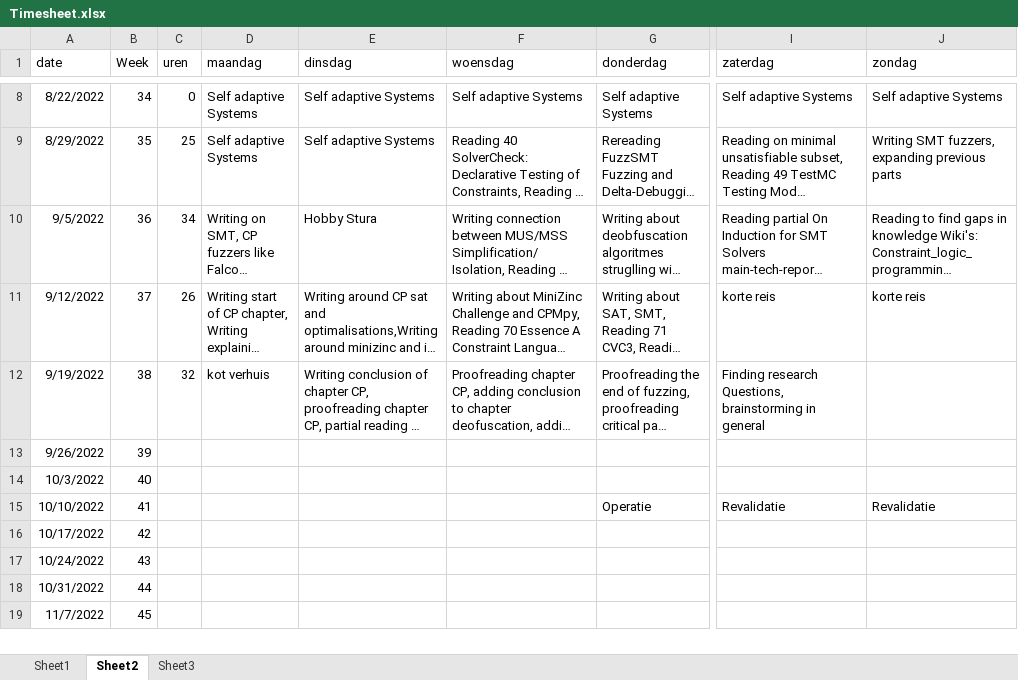
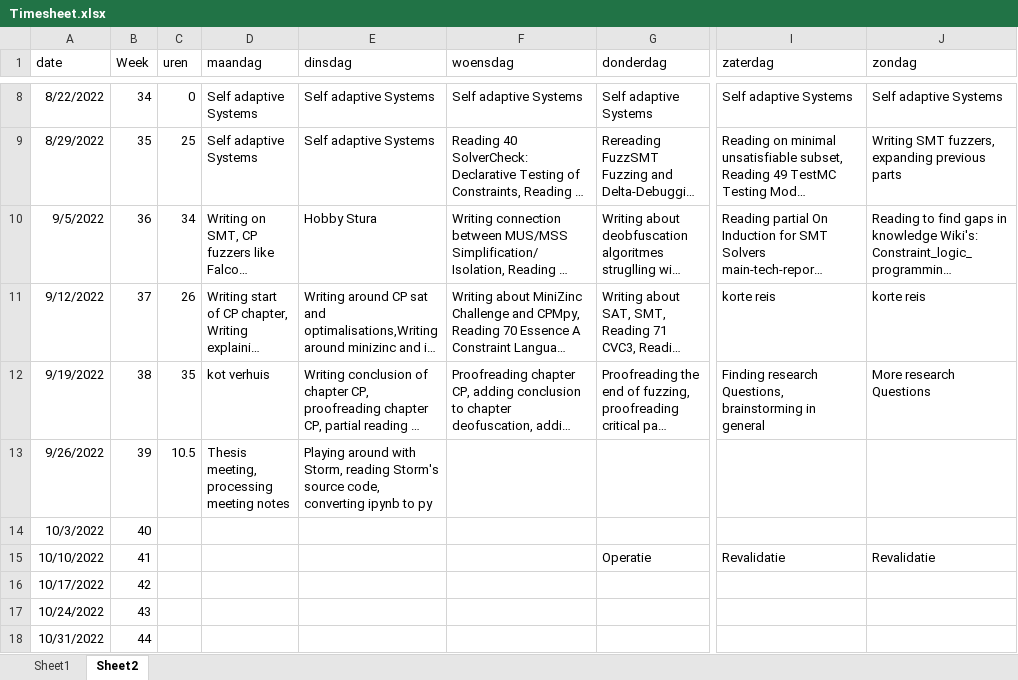
Before and after one commit to rubenkindt/Masterproef-paper-RubenKindt, an Excel workbook: Timesheet.xlsx, sheet Sheet2, drawn as a sheet; only a part is shown, gaps mark what is left out; the shorter side is filled out with more unchanged rows; long unchanged cells end in …; values as stored, in another font and other column widths than the file's, no borders; the diff names each change by its address in the sheet, - before the commit and + after, or states it on an @@ line.

```diff
--- a/Timesheet.xlsx (sheet Sheet2)
+++ b/Timesheet.xlsx (sheet Sheet2)
-sheet tab: Sheet3
-C12 (uren): 32
+C12 (uren): 35
-J12 (zondag): (empty)
+J12 (zondag): More research Questions
-C13 (uren): (empty)
+C13 (uren): 10.5
-D13 (maandag): (empty)
+D13 (maandag): Thesis meeting, processing meeting notes
-E13 (dinsdag): (empty)
+E13 (dinsdag): Playing around with Storm, reading Storm's source code, converting ipynb to py
```
Also changed, not shown: sheet Sheet1, charts or pictures, 3 other files.
